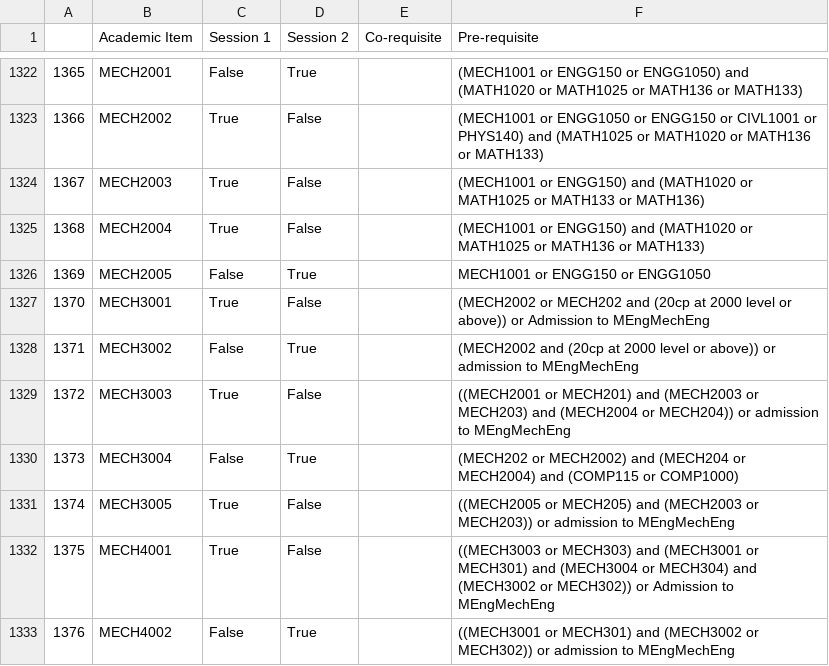
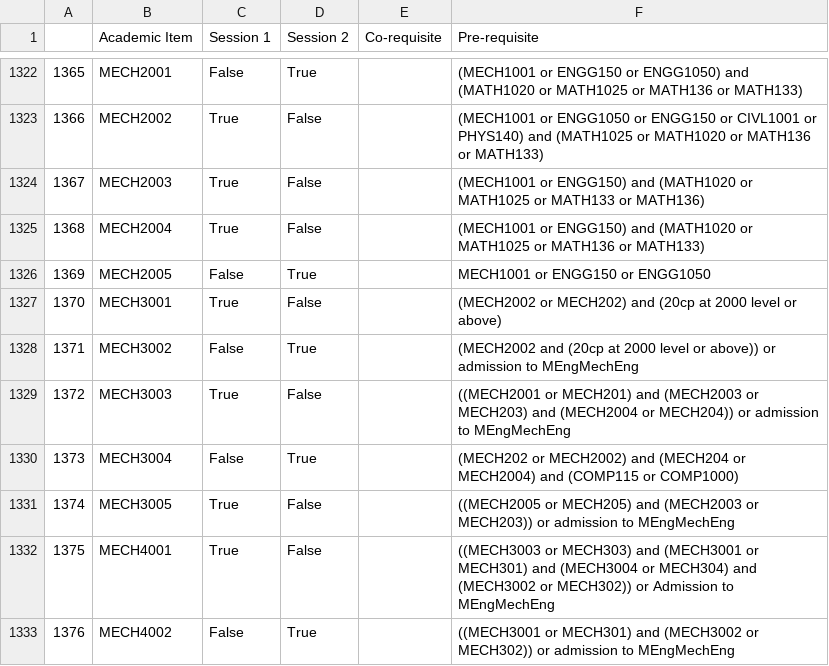
Before and after one commit to Xam-N/Thesis_Project, a CSV file: matrix.csv, drawn as a sheet; only a part is shown, gaps mark what is left out; the diff names each change by its address in the sheet, - before the commit and + after, or states it on an @@ line.

```diff
--- a/matrix.csv
+++ b/matrix.csv
-F1327 (Pre-requisite): (MECH2002 or MECH202 and (20cp at 2000 level or above)) or Admission to MEngMechEng
+F1327 (Pre-requisite): (MECH2002 or MECH202) and (20cp at 2000 level or above)
```
Also changed, not shown: preReqMatrix.csv, unitRequirements.csv, 8 other files.
